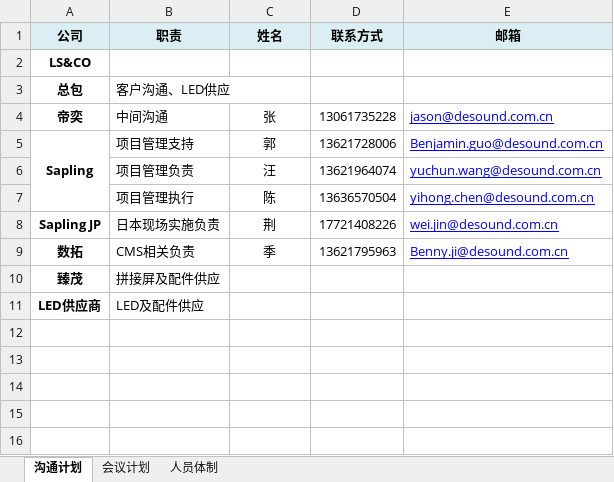
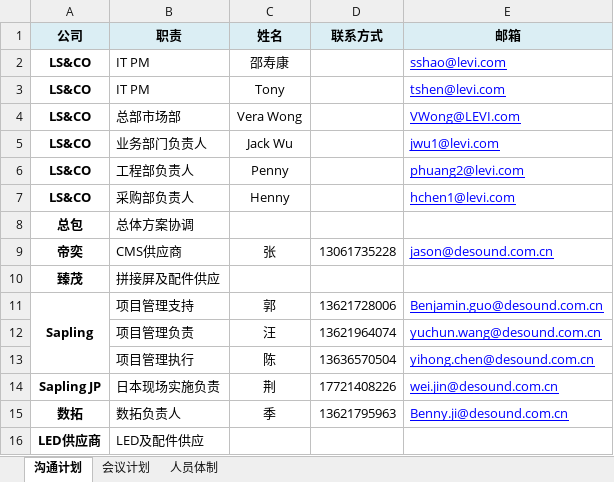
Before and after one commit to chen-cube/gitCube-levisProject, an Excel workbook: 2019/东京店/99 项目管理/Communication Plan_Levi‘s CMS System SI_(JP-TKY).xlsx, sheet 沟通计划, drawn as a sheet; values as stored, in another font and other column widths than the file's, no borders; removed rows and columns are numbered as before the commit, all else as after; the diff names each change by its address in the sheet, - before the commit and + after, or states it on an @@ line.

Commit message:
Update Communication Plan_Levi‘s CMS System SI_(JP-TKY).xlsx

```diff
--- a/2019/东京店/99 项目管理/Communication Plan_Levi‘s CMS System SI_(JP-TKY).xlsx (sheet 沟通计划)
+++ b/2019/东京店/99 项目管理/Communication Plan_Levi‘s CMS System SI_(JP-TKY).xlsx (sheet 沟通计划)
-row 2: LS&CO
+row 2: LS&CO | IT PM | 邵寿康 |  | sshao@levi.com
+row 3: LS&CO | IT PM | Tony |  | tshen@levi.com
+row 4: LS&CO | 总部市场部 | Vera Wong |  | VWong@LEVI.com
+row 5: LS&CO | 业务部门负责人 | Jack Wu |  | jwu1@levi.com
+row 6: LS&CO | 工程部负责人 | Penny |  | phuang2@levi.com
+row 7: LS&CO | 采购部负责人 | Henny |  | hchen1@levi.com
-B8 (职责): 客户沟通、LED供应
+B8 (职责): 总体方案协调
-B9 (职责): 中间沟通
+B9 (职责): CMS供应商
-B15 (职责): CMS相关负责
+B15 (职责): 数拓负责人
```
Also changed, not shown: charts or pictures.
